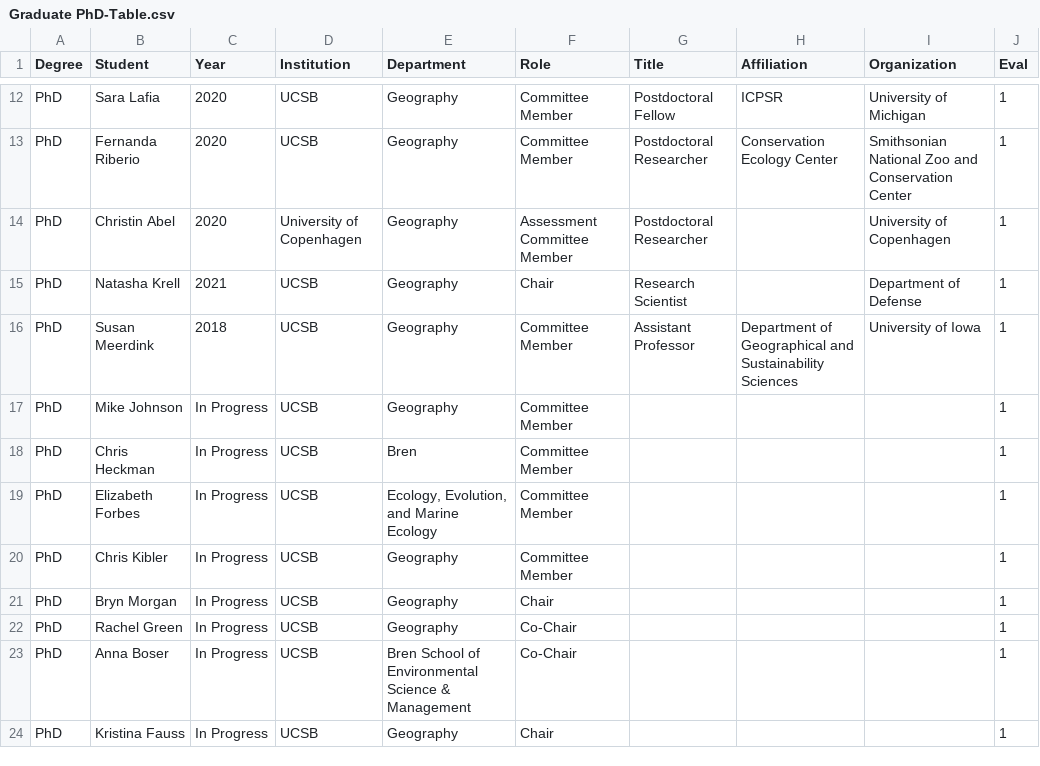
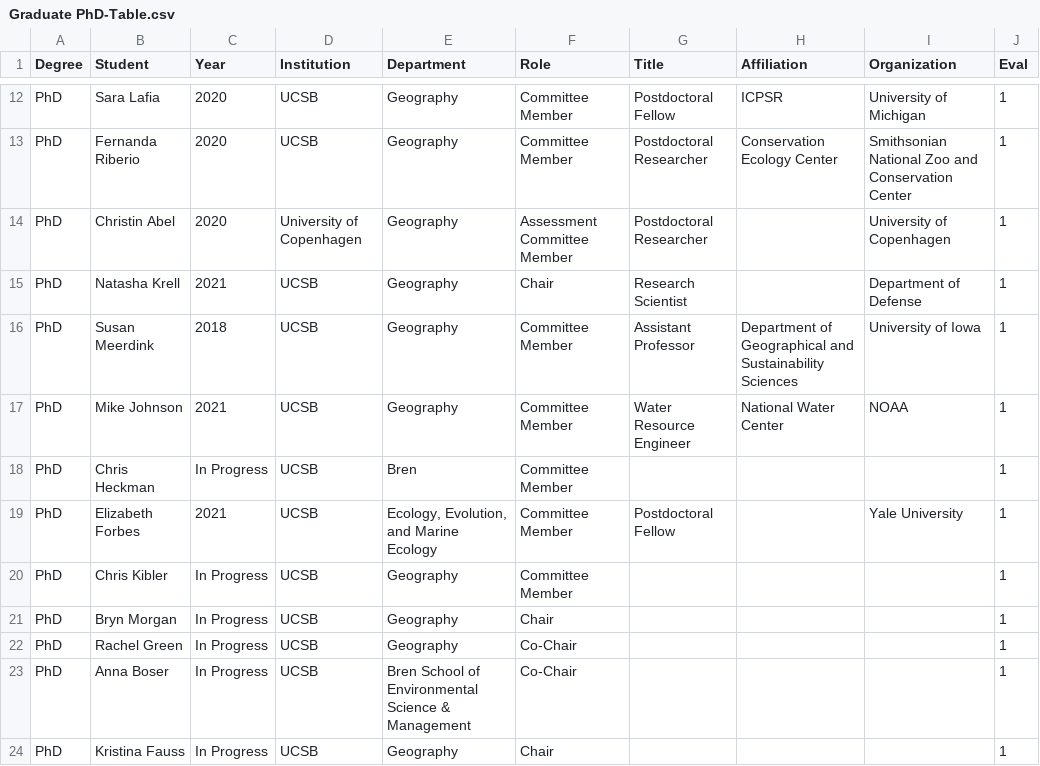
Before and after one commit to kcaylor/biobib, a CSV file: CV/Graduate PhD-Table.csv, drawn as a sheet; only a part is shown, gaps mark what is left out.

```diff
--- a/CV/Graduate PhD-Table.csv
+++ b/CV/Graduate PhD-Table.csv
@@ -16,5 +16,5 @@ PhD,Natasha Krell,2021,UCSB,Geography,Chair,Research Scientist,,Department of De
 PhD,Susan Meerdink,2018,UCSB,Geography,Committee Member,Assistant Professor,Department of Geographical and Sustainability Sciences,University of Iowa,1
-PhD,Mike Johnson,In Progress,UCSB,Geography,Committee Member,,,,1
+PhD,Mike Johnson,2021,UCSB,Geography,Committee Member,Water Resource Engineer,National Water Center,NOAA,1
 PhD,Chris Heckman,In Progress,UCSB,Bren,Committee Member,,,,1
-PhD,Elizabeth Forbes,In Progress,UCSB,"Ecology, Evolution, and Marine Ecology",Committee Member,,,,1
+PhD,Elizabeth Forbes,2021,UCSB,"Ecology, Evolution, and Marine Ecology",Committee Member,Postdoctoral Fellow,,Yale University,1
 PhD,Chris Kibler,In Progress,UCSB,Geography,Committee Member,,,,1
```
Also changed, not shown: CV/Citations-Table.csv, CV/Lectures-Table.csv, 40 other files.
